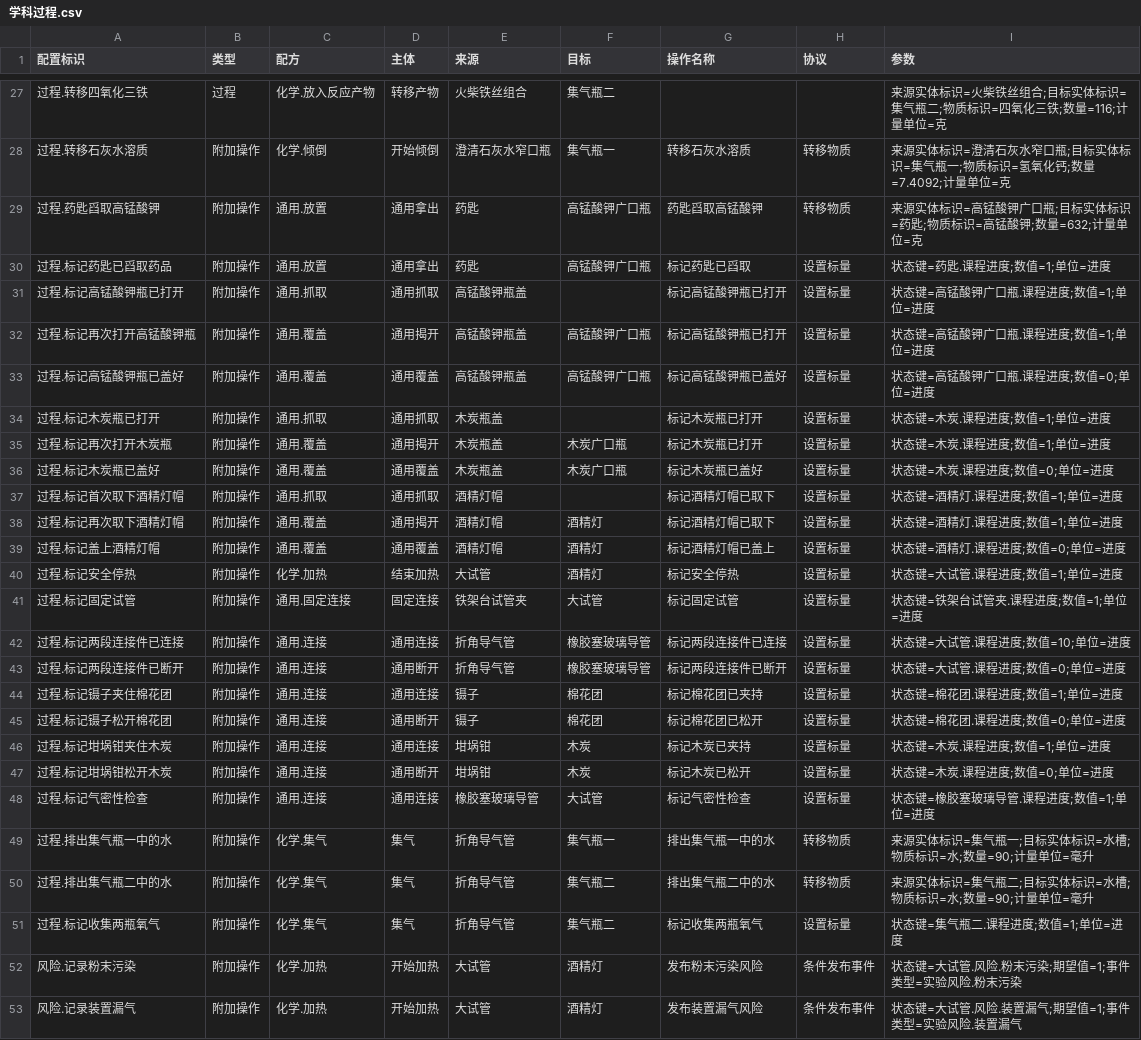
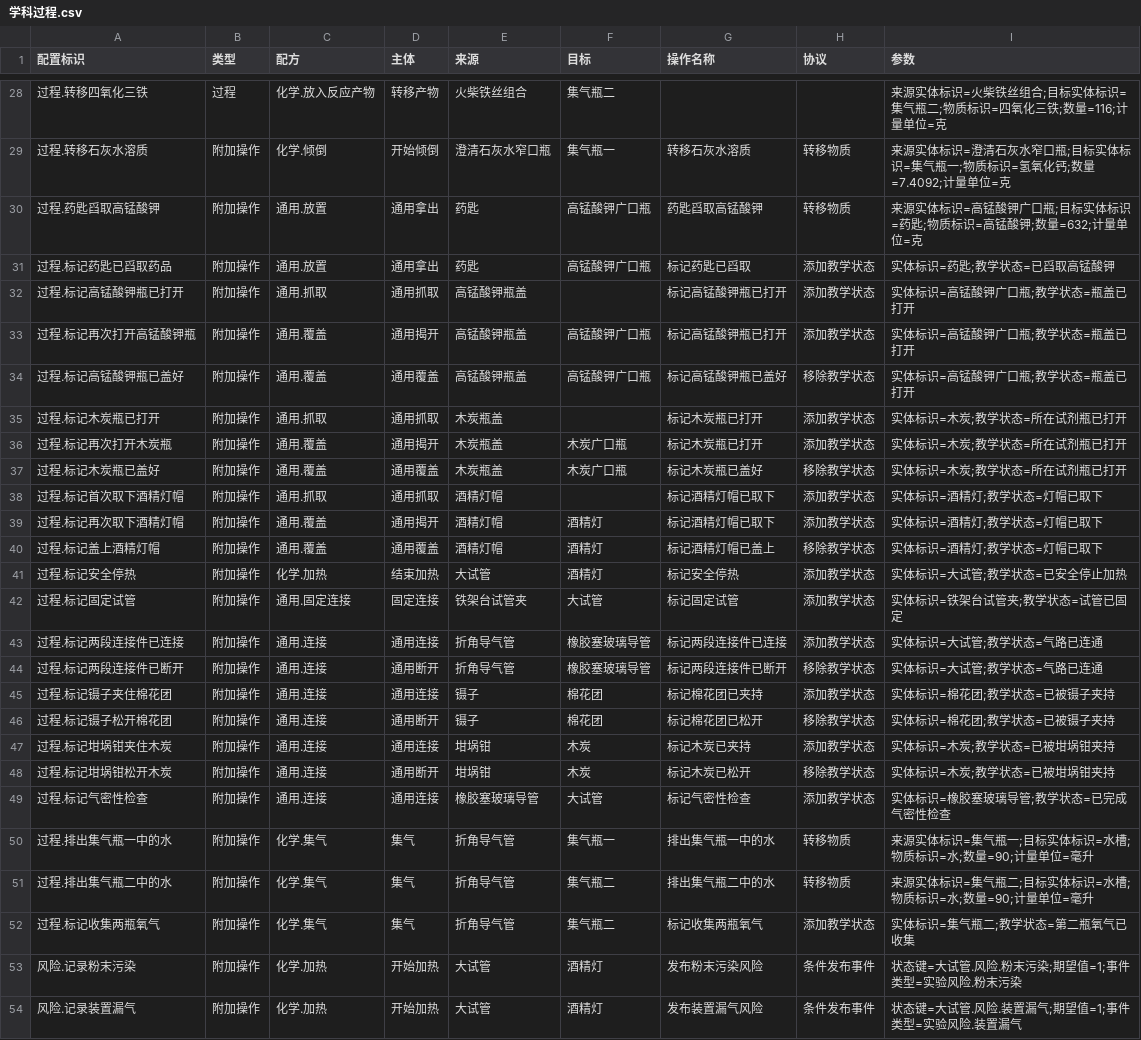
Before and after one commit to joe1yu/com.virtuallab.engine, a CSV file: Samples~/OxygenCourse/Courses/氧气的实验室制取与性质/Authoring/学科过程.csv, drawn as a sheet; only a part is shown, gaps mark what is left out; the diff covers the shown part only.

```diff
--- a/Samples~/OxygenCourse/Courses/氧气的实验室制取与性质/Authoring/学科过程.csv
+++ b/Samples~/OxygenCourse/Courses/氧气的实验室制取与性质/Authoring/学科过程.csv
@@ -29,24 +30,24 @@
 过程.药匙舀取高锰酸钾,附加操作,通用.放置,通用拿出,药匙,高锰酸钾广口瓶,药匙舀取高锰酸钾,转移物质,来源实体标识=高锰酸钾广口瓶;目标实体标识=药匙;物质标识=高锰酸钾;数量=632;计量单位=克
-过程.标记药匙已舀取药品,附加操作,通用.放置,通用拿出,药匙,高锰酸钾广口瓶,标记药匙已舀取,设置标量,状态键=药匙.课程进度;数值=1;单位=进度
-过程.标记高锰酸钾瓶已打开,附加操作,通用.抓取,通用抓取,高锰酸钾瓶盖,,标记高锰酸钾瓶已打开,设置标量,状态键=高锰酸钾广口瓶.课程进度;数值=1;单位=进度
-过程.标记再次打开高锰酸钾瓶,附加操作,通用.覆盖,通用揭开,高锰酸钾瓶盖,高锰酸钾广口瓶,标记高锰酸钾瓶已打开,设置标量,状态键=高锰酸钾广口瓶.课程进度;数值=1;单位=进度
-过程.标记高锰酸钾瓶已盖好,附加操作,通用.覆盖,通用覆盖,高锰酸钾瓶盖,高锰酸钾广口瓶,标记高锰酸钾瓶已盖好,设置标量,状态键=高锰酸钾广口瓶.课程进度;数值=0;单位=进度
-过程.标记木炭瓶已打开,附加操作,通用.抓取,通用抓取,木炭瓶盖,,标记木炭瓶已打开,设置标量,状态键=木炭.课程进度;数值=1;单位=进度
-过程.标记再次打开木炭瓶,附加操作,通用.覆盖,通用揭开,木炭瓶盖,木炭广口瓶,标记木炭瓶已打开,设置标量,状态键=木炭.课程进度;数值=1;单位=进度
-过程.标记木炭瓶已盖好,附加操作,通用.覆盖,通用覆盖,木炭瓶盖,木炭广口瓶,标记木炭瓶已盖好,设置标量,状态键=木炭.课程进度;数值=0;单位=进度
-过程.标记首次取下酒精灯帽,附加操作,通用.抓取,通用抓取,酒精灯帽,,标记酒精灯帽已取下,设置标量,状态键=酒精灯.课程进度;数值=1;单位=进度
-过程.标记再次取下酒精灯帽,附加操作,通用.覆盖,通用揭开,酒精灯帽,酒精灯,标记酒精灯帽已取下,设置标量,状态键=酒精灯.课程进度;数值=1;单位=进度
-过程.标记盖上酒精灯帽,附加操作,通用.覆盖,通用覆盖,酒精灯帽,酒精灯,标记酒精灯帽已盖上,设置标量,状态键=酒精灯.课程进度;数值=0;单位=进度
-过程.标记安全停热,附加操作,化学.加热,结束加热,大试管,酒精灯,标记安全停热,设置标量,状态键=大试管.课程进度;数值=1;单位=进度
-过程.标记固定试管,附加操作,通用.固定连接,固定连接,铁架台试管夹,大试管,标记固定试管,设置标量,状态键=铁架台试管夹.课程进度;数值=1;单位=进度
-过程.标记两段连接件已连接,附加操作,通用.连接,通用连接,折角导气管,橡胶塞玻璃导管,标记两段连接件已连接,设置标量,状态键=大试管.课程进度;数值=10;单位=进度
-过程.标记两段连接件已断开,附加操作,通用.连接,通用断开,折角导气管,橡胶塞玻璃导管,标记两段连接件已断开,设置标量,状态键=大试管.课程进度;数值=0;单位=进度
-过程.标记镊子夹住棉花团,附加操作,通用.连接,通用连接,镊子,棉花团,标记棉花团已夹持,设置标量,状态键=棉花团.课程进度;数值=1;单位=进度
-过程.标记镊子松开棉花团,附加操作,通用.连接,通用断开,镊子,棉花团,标记棉花团已松开,设置标量,状态键=棉花团.课程进度;数值=0;单位=进度
-过程.标记坩埚钳夹住木炭,附加操作,通用.连接,通用连接,坩埚钳,木炭,标记木炭已夹持,设置标量,状态键=木炭.课程进度;数值=1;单位=进度
-过程.标记坩埚钳松开木炭,附加操作,通用.连接,通用断开,坩埚钳,木炭,标记木炭已松开,设置标量,状态键=木炭.课程进度;数值=0;单位=进度
-过程.标记气密性检查,附加操作,通用.连接,通用连接,橡胶塞玻璃导管,大试管,标记气密性检查,设置标量,状态键=橡胶塞玻璃导管.课程进度;数值=1;单位=进度
+过程.标记药匙已舀取药品,附加操作,通用.放置,通用拿出,药匙,高锰酸钾广口瓶,标记药匙已舀取,添加教学状态,实体标识=药匙;教学状态=已舀取高锰酸钾
+过程.标记高锰酸钾瓶已打开,附加操作,通用.抓取,通用抓取,高锰酸钾瓶盖,,标记高锰酸钾瓶已打开,添加教学状态,实体标识=高锰酸钾广口瓶;教学状态=瓶盖已打开
+过程.标记再次打开高锰酸钾瓶,附加操作,通用.覆盖,通用揭开,高锰酸钾瓶盖,高锰酸钾广口瓶,标记高锰酸钾瓶已打开,添加教学状态,实体标识=高锰酸钾广口瓶;教学状态=瓶盖已打开
+过程.标记高锰酸钾瓶已盖好,附加操作,通用.覆盖,通用覆盖,高锰酸钾瓶盖,高锰酸钾广口瓶,标记高锰酸钾瓶已盖好,移除教学状态,实体标识=高锰酸钾广口瓶;教学状态=瓶盖已打开
+过程.标记木炭瓶已打开,附加操作,通用.抓取,通用抓取,木炭瓶盖,,标记木炭瓶已打开,添加教学状态,实体标识=木炭;教学状态=所在试剂瓶已打开
+过程.标记再次打开木炭瓶,附加操作,通用.覆盖,通用揭开,木炭瓶盖,木炭广口瓶,标记木炭瓶已打开,添加教学状态,实体标识=木炭;教学状态=所在试剂瓶已打开
+过程.标记木炭瓶已盖好,附加操作,通用.覆盖,通用覆盖,木炭瓶盖,木炭广口瓶,标记木炭瓶已盖好,移除教学状态,实体标识=木炭;教学状态=所在试剂瓶已打开
+过程.标记首次取下酒精灯帽,附加操作,通用.抓取,通用抓取,酒精灯帽,,标记酒精灯帽已取下,添加教学状态,实体标识=酒精灯;教学状态=灯帽已取下
+过程.标记再次取下酒精灯帽,附加操作,通用.覆盖,通用揭开,酒精灯帽,酒精灯,标记酒精灯帽已取下,添加教学状态,实体标识=酒精灯;教学状态=灯帽已取下
+过程.标记盖上酒精灯帽,附加操作,通用.覆盖,通用覆盖,酒精灯帽,酒精灯,标记酒精灯帽已盖上,移除教学状态,实体标识=酒精灯;教学状态=灯帽已取下
+过程.标记安全停热,附加操作,化学.加热,结束加热,大试管,酒精灯,标记安全停热,添加教学状态,实体标识=大试管;教学状态=已安全停止加热
+过程.标记固定试管,附加操作,通用.固定连接,固定连接,铁架台试管夹,大试管,标记固定试管,添加教学状态,实体标识=铁架台试管夹;教学状态=试管已固定
+过程.标记两段连接件已连接,附加操作,通用.连接,通用连接,折角导气管,橡胶塞玻璃导管,标记两段连接件已连接,添加教学状态,实体标识=大试管;教学状态=气路已连通
+过程.标记两段连接件已断开,附加操作,通用.连接,通用断开,折角导气管,橡胶塞玻璃导管,标记两段连接件已断开,移除教学状态,实体标识=大试管;教学状态=气路已连通
+过程.标记镊子夹住棉花团,附加操作,通用.连接,通用连接,镊子,棉花团,标记棉花团已夹持,添加教学状态,实体标识=棉花团;教学状态=已被镊子夹持
+过程.标记镊子松开棉花团,附加操作,通用.连接,通用断开,镊子,棉花团,标记棉花团已松开,移除教学状态,实体标识=棉花团;教学状态=已被镊子夹持
+过程.标记坩埚钳夹住木炭,附加操作,通用.连接,通用连接,坩埚钳,木炭,标记木炭已夹持,添加教学状态,实体标识=木炭;教学状态=已被坩埚钳夹持
+过程.标记坩埚钳松开木炭,附加操作,通用.连接,通用断开,坩埚钳,木炭,标记木炭已松开,移除教学状态,实体标识=木炭;教学状态=已被坩埚钳夹持
+过程.标记气密性检查,附加操作,通用.连接,通用连接,橡胶塞玻璃导管,大试管,标记气密性检查,添加教学状态,实体标识=橡胶塞玻璃导管;教学状态=已完成气密性检查
 过程.排出集气瓶一中的水,附加操作,化学.集气,集气,折角导气管,集气瓶一,排出集气瓶一中的水,转移物质,来源实体标识=集气瓶一;目标实体标识=水槽;物质标识=水;数量=90;计量单位=毫升
 过程.排出集气瓶二中的水,附加操作,化学.集气,集气,折角导气管,集气瓶二,排出集气瓶二中的水,转移物质,来源实体标识=集气瓶二;目标实体标识=水槽;物质标识=水;数量=90;计量单位=毫升
-过程.标记收集两瓶氧气,附加操作,化学.集气,集气,折角导气管,集气瓶二,标记收集两瓶氧气,设置标量,状态键=集气瓶二.课程进度;数值=1;单位=进度
+过程.标记收集两瓶氧气,附加操作,化学.集气,集气,折角导气管,集气瓶二,标记收集两瓶氧气,添加教学状态,实体标识=集气瓶二;教学状态=第二瓶氧气已收集
 风险.记录粉末污染,附加操作,化学.加热,开始加热,大试管,酒精灯,发布粉末污染风险,条件发布事件,状态键=大试管.风险.粉末污染;期望值=1;事件类型=实验风险.粉末污染
```
Also changed, not shown: 1 added row and 1 edited cell elsewhere in this file, Samples~/OxygenCourse/Courses/氧气的实验室制取与性质/Authoring/交互规则.csv, Samples~/OxygenCourse/Courses/氧气的实验室制取与性质/Authoring/实验流程.csv, 19 other files.
